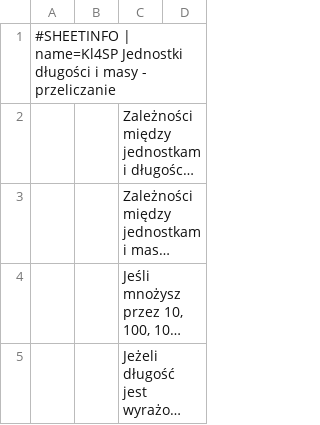
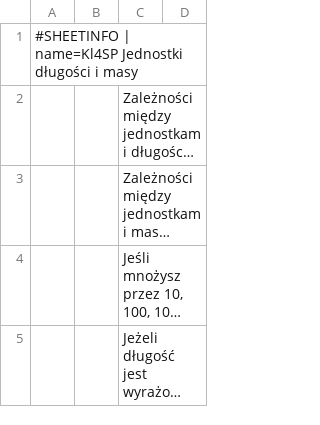
Before and after one commit to AntLightCode/spreadsheetmemo-library, a CSV file: Polish Elementary School (Polska Szkoła Podstawowa)/Matematyka/Jednostki długości i masy - przeliczanie.csv, drawn as a sheet; only a part is shown; long unchanged cells end in …; the diff names each change by its address in the sheet, - before the commit and + after, or states it on an @@ line.

```diff
--- a/Polish Elementary School (Polska Szkoła Podstawowa)/Matematyka/Jednostki długości i masy - przeliczanie.csv
+++ b/Polish Elementary School (Polska Szkoła Podstawowa)/Matematyka/Jednostki długości i masy - przeliczanie.csv
-A1: …i masy - przeliczanie
+A1: …i masy
```
Also changed, not shown: 1 other file.
